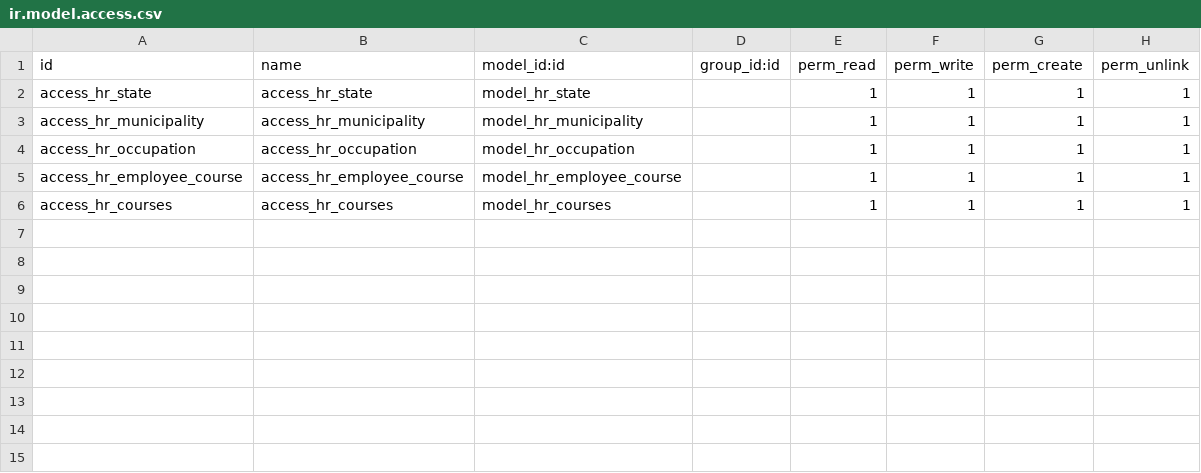
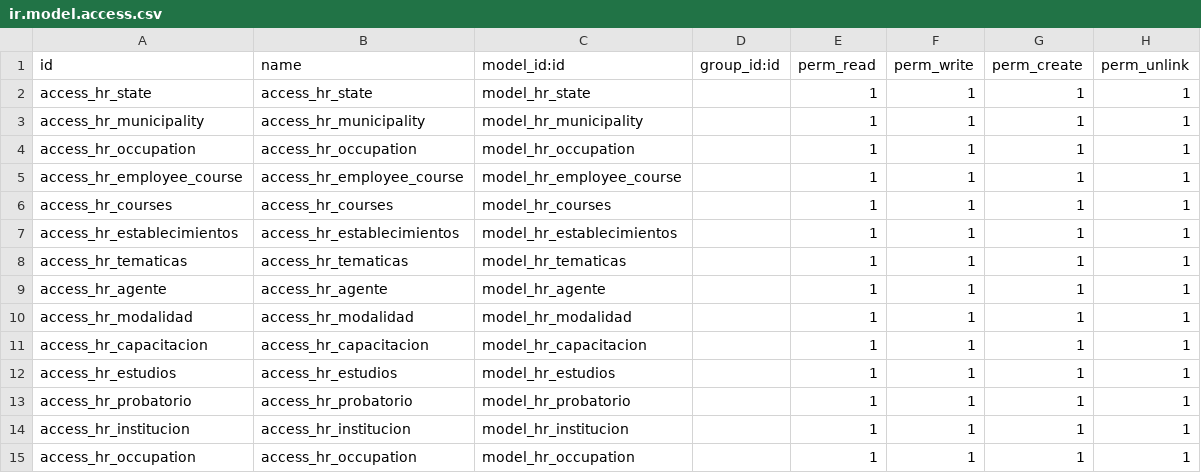
Before and after one commit to project-dev-estevez/erp-estevez-docker, a CSV file: custom_addons/custom_training_extension/security/ir.model.access.csv, drawn as a sheet; the diff names each change by its address in the sheet, - before the commit and + after, or states it on an @@ line.

```diff
--- a/custom_addons/custom_training_extension/security/ir.model.access.csv
+++ b/custom_addons/custom_training_extension/security/ir.model.access.csv
+row 7: access_hr_establecimientos | access_hr_establecimientos | model_hr_establecimientos |  | 1 | 1 | 1 | 1
+row 8: access_hr_tematicas | access_hr_tematicas | model_hr_tematicas |  | 1 | 1 | 1 | 1
+row 9: access_hr_agente | access_hr_agente | model_hr_agente |  | 1 | 1 | 1 | 1
+row 10: access_hr_modalidad | access_hr_modalidad | model_hr_modalidad |  | 1 | 1 | 1 | 1
+row 11: access_hr_capacitacion | access_hr_capacitacion | model_hr_capacitacion |  | 1 | 1 | 1 | 1
+row 12: access_hr_estudios | access_hr_estudios | model_hr_estudios |  | 1 | 1 | 1 | 1
+row 13: access_hr_probatorio | access_hr_probatorio | model_hr_probatorio |  | 1 | 1 | 1 | 1
+row 14: access_hr_institucion | access_hr_institucion | model_hr_institucion |  | 1 | 1 | 1 | 1
+row 15: access_hr_occupation | access_hr_occupation | model_hr_occupation |  | 1 | 1 | 1 | 1
```
Also changed, not shown: 24 other files.
